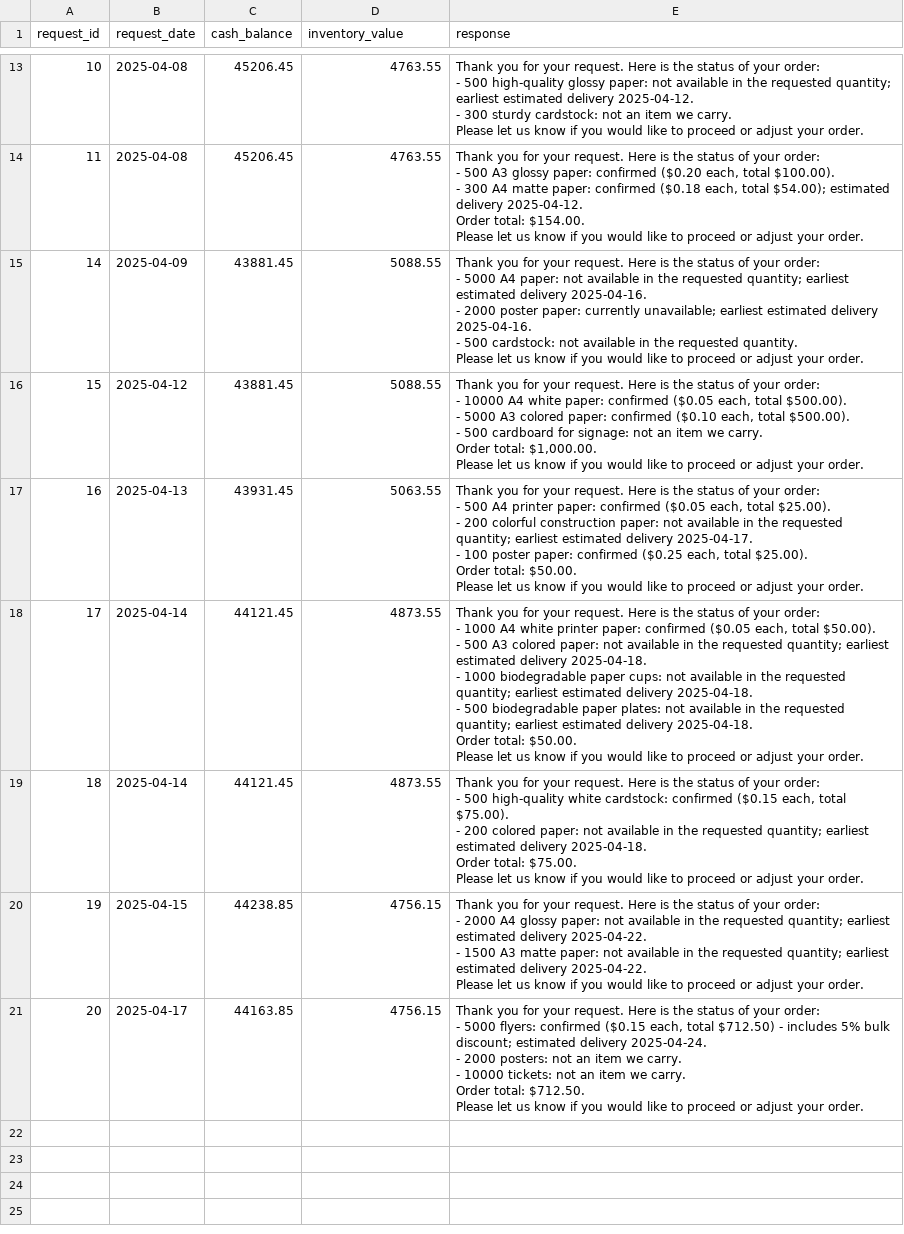
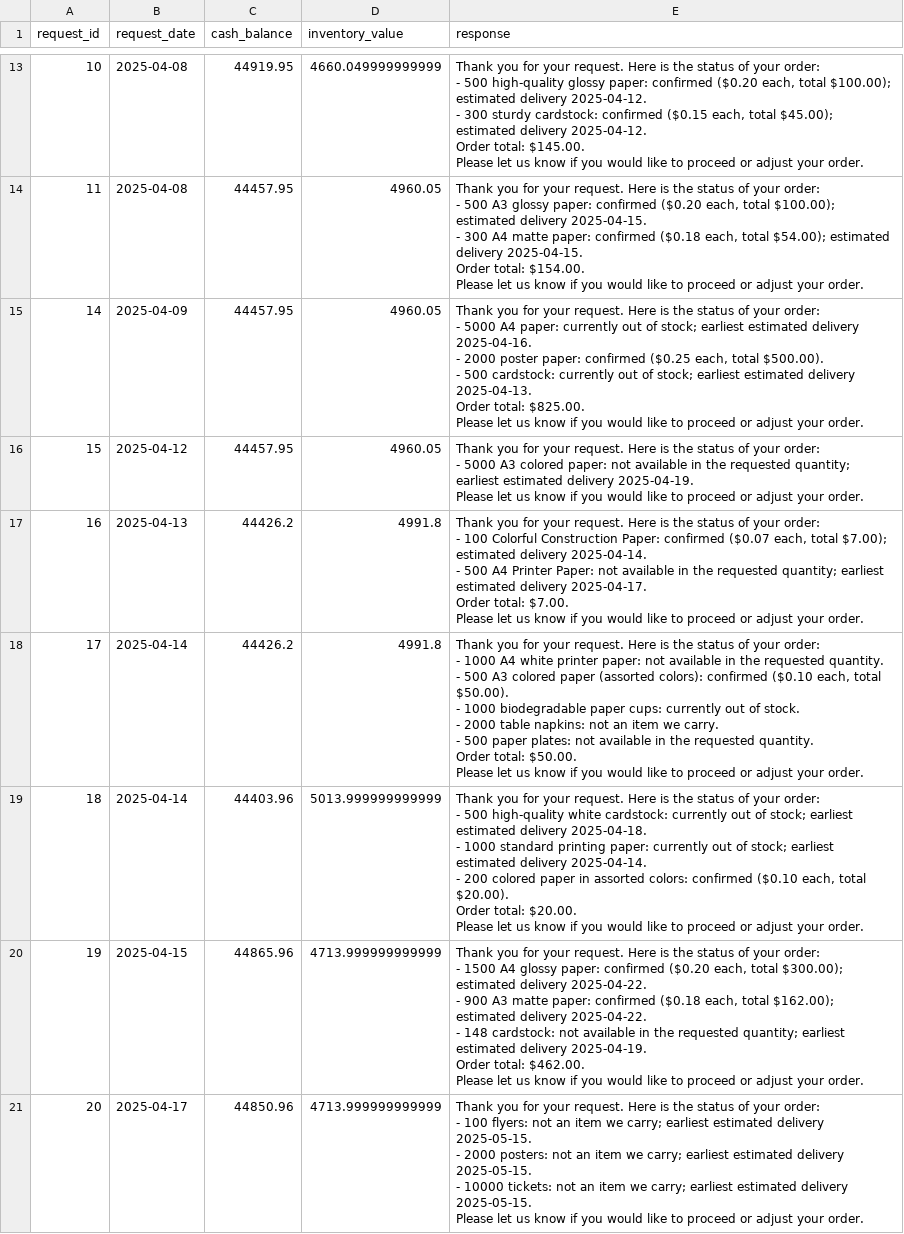
Before and after one commit to thebreadishard/udacity-beavers-choice, a CSV file: test_results.csv, drawn as a sheet; only a part is shown, gaps mark what is left out; ↵ is a line break in a cell; the diff covers the shown part only; the diff names each change by its address in the sheet, - before the commit and + after, or states it on an @@ line.

```diff
--- a/test_results.csv
+++ b/test_results.csv
-C13 (cash_balance): 45206.45
+C13 (cash_balance): 44919.95
-D13 (inventory_value): 4763.55
+D13 (inventory_value): 4660.049999999999
-E13 (response): …glossy paper: not available in the requested quantity; earliest estimated delivery 2025-04-12. ↵ - 300 sturdy cardstock: not an item we carry. ↵ Please let…
+E13 (response): …glossy paper: confirmed ($0.20 each, total $100.00); estimated delivery 2025-04-12. ↵ - 300 sturdy cardstock: confirmed ($0.15 each, total $45.00); estimated delivery 2025-04-12. ↵ Order total: $145.00. ↵ Please let…
-C14 (cash_balance): 45206.45
+C14 (cash_balance): 44457.95
-D14 (inventory_value): 4763.55
+D14 (inventory_value): 4960.05
-E14 (response): …each, total $100.00). ↵ - 300 A4 matte paper: confirmed ($0.18 each, total $54.00); estimated delivery 2025-04-12. ↵ Order total:…
+E14 (response): …each, total $100.00); estimated delivery 2025-04-15. ↵ - 300 A4 matte paper: confirmed ($0.18 each, total $54.00); estimated delivery 2025-04-15. ↵ Order total:…
-C15:C16 (cash_balance): 43881.45
+C15:C16 (cash_balance): 44457.95
-D15:D16 (inventory_value): 5088.55
+D15:D16 (inventory_value): 4960.05
-E15 (response): …A4 paper: not available in the requested quantity; earliest estimated delivery 2025-04-16. ↵ - 2000 poster paper: currently unavailable; earliest estimated delivery 2025-04-16. ↵ - 500 cardstock: not available in the requested quantity. ↵ Please let…
+E15 (response): …A4 paper: currently out of stock; earliest estimated delivery 2025-04-16. ↵ - 2000 poster paper: confirmed ($0.25 each, total $500.00). ↵ - 500 cardstock: currently out of stock; earliest estimated delivery 2025-04-13. ↵ Order total: $825.00. ↵ Please let…
-E16 (response): …order: ↵ - 10000 A4 white paper: confirmed ($0.05 each, total $500.00). ↵ - 5000 A3 colored paper: confirmed ($0.10 each, total $500.00). ↵ - 500 cardboard for signage: not an item we carry. ↵ Order total: $1,000.00. ↵ Please let…
+E16 (response): …order: ↵ - 5000 A3 colored paper: not available in the requested quantity; earliest estimated delivery 2025-04-19. ↵ Please let…
-C17 (cash_balance): 43931.45
+C17 (cash_balance): 44426.2
-D17 (inventory_value): 5063.55
+D17 (inventory_value): 4991.8
-E17 (response): …order: ↵ - 500 A4 printer paper: confirmed ($0.05 each, total $25.00). ↵ - 200 colorful construction paper: not available in the requested quantity; earliest estimated delivery 2025-04-17. ↵ - 100 poster paper: confirmed ($0.25 each, total $25.00). ↵ Order total: $50.00. ↵ Please let…
+E17 (response): …order: ↵ - 100 Colorful Construction Paper: confirmed ($0.07 each, total $7.00); estimated delivery 2025-04-14. ↵ - 500 A4 Printer Paper: not available in the requested quantity; earliest estimated delivery 2025-04-17. ↵ Order total: $7.00. ↵ Please let…
-C18 (cash_balance): 44121.45
+C18 (cash_balance): 44426.2
-D18 (inventory_value): 4873.55
+D18 (inventory_value): 4991.8
-E18 (response): …printer paper: confirmed ($0.05 each, total $50.00). ↵ - 500 A3 colored paper: not available in the requested quantity; earliest estimated delivery 2025-04-18. ↵ - 1000 biodegradable paper cups: not available in the requested quantity; earliest estimated delivery 2025-04-18. ↵ - 500 biodegradable paper plates: not available in the requested quantity; earliest estimated delivery 2025-04-18. ↵ Order total:…
+E18 (response): …printer paper: not available in the requested quantity. ↵ - 500 A3 colored paper (assorted colors): confirmed ($0.10 each, total $50.00). ↵ - 1000 biodegradable paper cups: currently out of stock. ↵ - 2000 table napkins: not an item we carry. ↵ - 500 paper plates: not available in the requested quantity. ↵ Order total:…
-C19 (cash_balance): 44121.45
+C19 (cash_balance): 44403.96
-D19 (inventory_value): 4873.55
+D19 (inventory_value): 5013.999999999999
-E19 (response): …white cardstock: confirmed ($0.15 each, total $75.00). ↵ - 200 colored paper: not available in the requested quantity; earliest estimated delivery 2025-04-18. ↵ Order total: $75.00. ↵ Please let…
+E19 (response): …white cardstock: currently out of stock; earliest estimated delivery 2025-04-18. ↵ - 1000 standard printing paper: currently out of stock; earliest estimated delivery 2025-04-14. ↵ - 200 colored paper in assorted colors: confirmed ($0.10 each, total $20.00). ↵ Order total: $20.00. ↵ Please let…
-C20 (cash_balance): 44238.85
+C20 (cash_balance): 44865.96
-D20:D21 (inventory_value): 4756.15
+D20:D21 (inventory_value): 4713.999999999999
-E20 (response): …order: ↵ - 2000 A4 glossy paper: not available in the requested quantity; earliest estimated delivery 2025-04-22. ↵ - 1500 A3 matte paper: not available in the requested quantity; earliest estimated delivery 2025-04-22. ↵ Please let…
+E20 (response): …order: ↵ - 1500 A4 glossy paper: confirmed ($0.20 each, total $300.00); estimated delivery 2025-04-22. ↵ - 900 A3 matte paper: confirmed ($0.18 each, total $162.00); estimated delivery 2025-04-22. ↵ - 148 cardstock: not available in the requested quantity; earliest estimated delivery 2025-04-19. ↵ Order total: $462.00. ↵ Please let…
-C21 (cash_balance): 44163.85
+C21 (cash_balance): 44850.96
-E21 (response): …order: ↵ - 5000 flyers: confirmed ($0.15 each, total $712.50) - includes 5% bulk discount; estimated delivery 2025-04-24. ↵ - 2000 posters: not an item we carry. ↵ - 10000 tickets: not an item we carry. ↵ Order total: $712.50. ↵ Please let…
+E21 (response): …order: ↵ - 100 flyers: not an item we carry; earliest estimated delivery 2025-05-15. ↵ - 2000 posters: not an item we carry; earliest estimated delivery 2025-05-15. ↵ - 10000 tickets: not an item we carry; earliest estimated delivery 2025-05-15. ↵ Please let…
```
Also changed, not shown: 33 edited cells elsewhere in this file, 2 other files.
